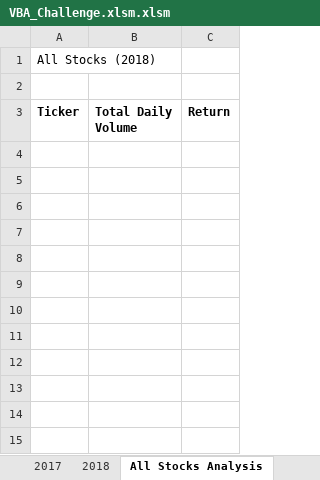
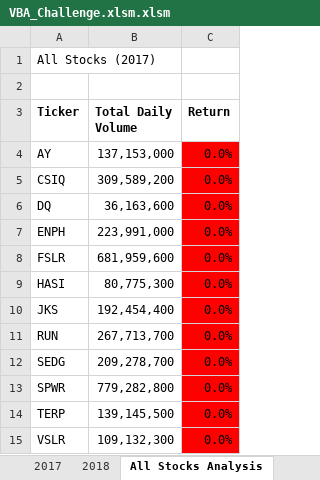
Before and after one commit to bhernley/VBA-Challenge, an Excel workbook: VBA_Challenge.xlsm.xlsm, sheet All Stocks Analysis, drawn as a sheet; values as stored, in another font and other column widths than the file's, no borders; the diff names each change by its address in the sheet, - before the commit and + after, or states it on an @@ line.

Commit message:
updated

```diff
--- a/VBA_Challenge.xlsm.xlsm (sheet All Stocks Analysis)
+++ b/VBA_Challenge.xlsm.xlsm (sheet All Stocks Analysis)
-A1 (Ticker): All Stocks (2018)
+A1 (Ticker): All Stocks (2017)
+row 4: AY | 137,153,000 | 0.0%
+row 5: CSIQ | 309,589,200 | 0.0%
+row 6: DQ | 36,163,600 | 0.0%
+row 7: ENPH | 223,991,000 | 0.0%
+row 8: FSLR | 681,959,600 | 0.0%
+row 9: HASI | 80,775,300 | 0.0%
+row 10: JKS | 192,454,400 | 0.0%
+row 11: RUN | 267,713,700 | 0.0%
+row 12: SEDG | 209,278,700 | 0.0%
+row 13: SPWR | 779,282,800 | 0.0%
+row 14: TERP | 139,145,500 | 0.0%
+row 15: VSLR | 109,132,300 | 0.0%
```
